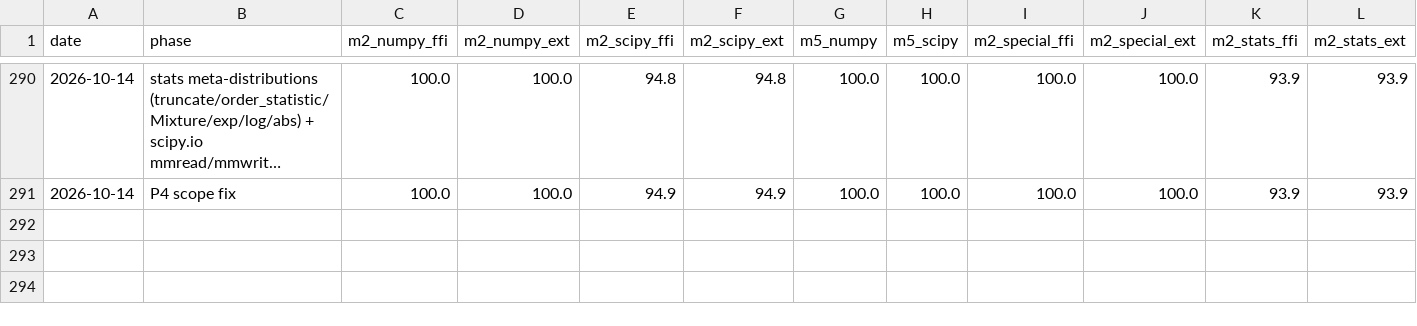
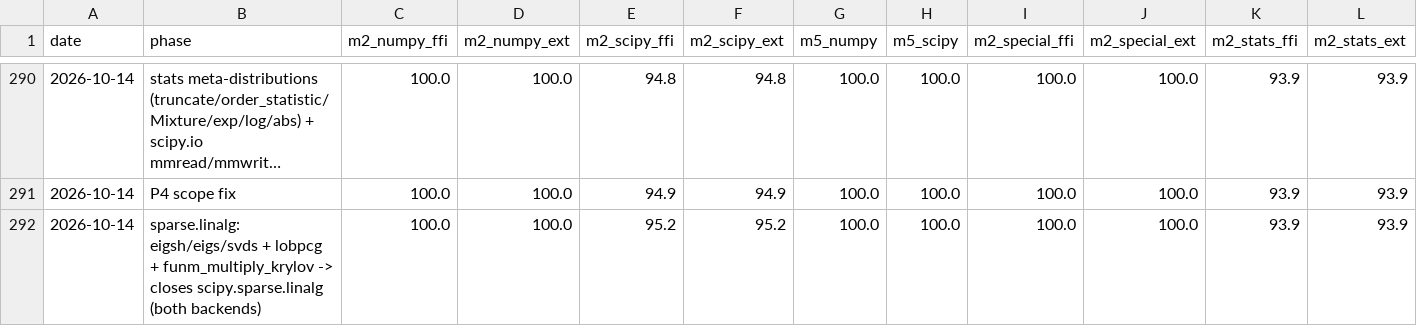
Before and after one commit to DMJ-CV-91913/tessero, a CSV file: .work/metrics-history.csv, drawn as a sheet; only a part is shown, gaps mark what is left out; long unchanged cells end in ….

```diff
--- a/.work/metrics-history.csv
+++ b/.work/metrics-history.csv
@@ -291 +291,2 @@ date,phase,m2_numpy_ffi,m2_numpy_ext,m2_scipy_ffi,m2_scipy_ext,m5_numpy,m5_scipy
 2026-10-14,P4 scope fix,100.0,100.0,94.9,94.9,100.0,100.0,100.0,100.0,93.9,93.9
+2026-10-14,sparse.linalg: eigsh/eigs/svds + lobpcg + funm_multiply_krylov -> closes scipy.sparse.linalg (both backends),100.0,100.0,95.2,95.2,100.0,100.0,100.0,100.0,93.9,93.9
```
Also changed, not shown: 13 other files.
